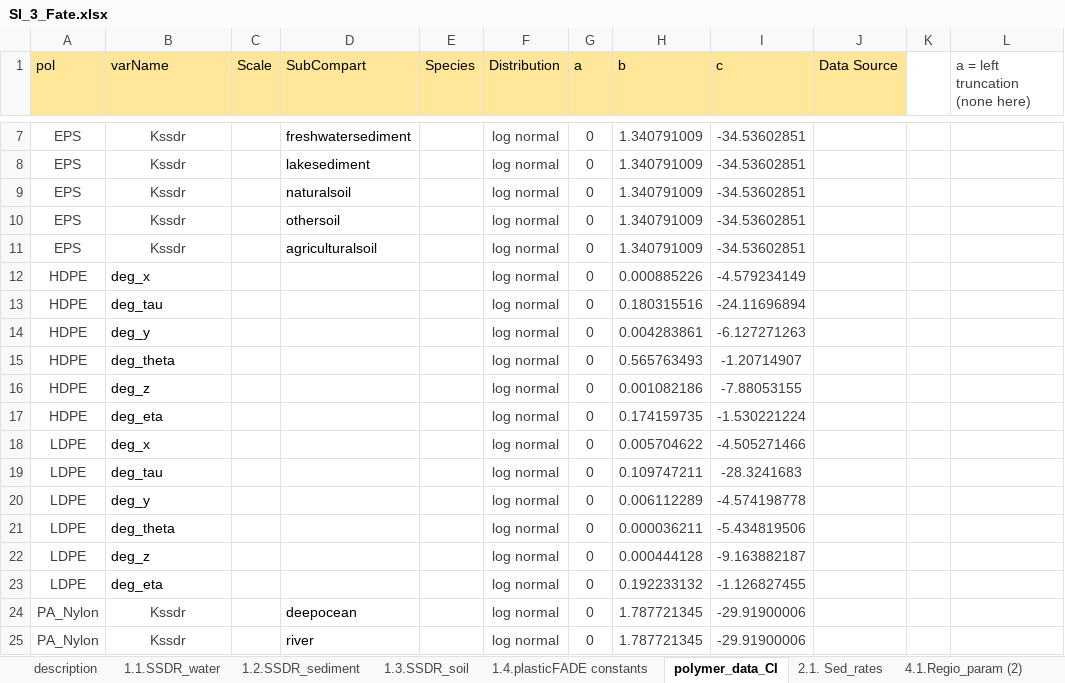
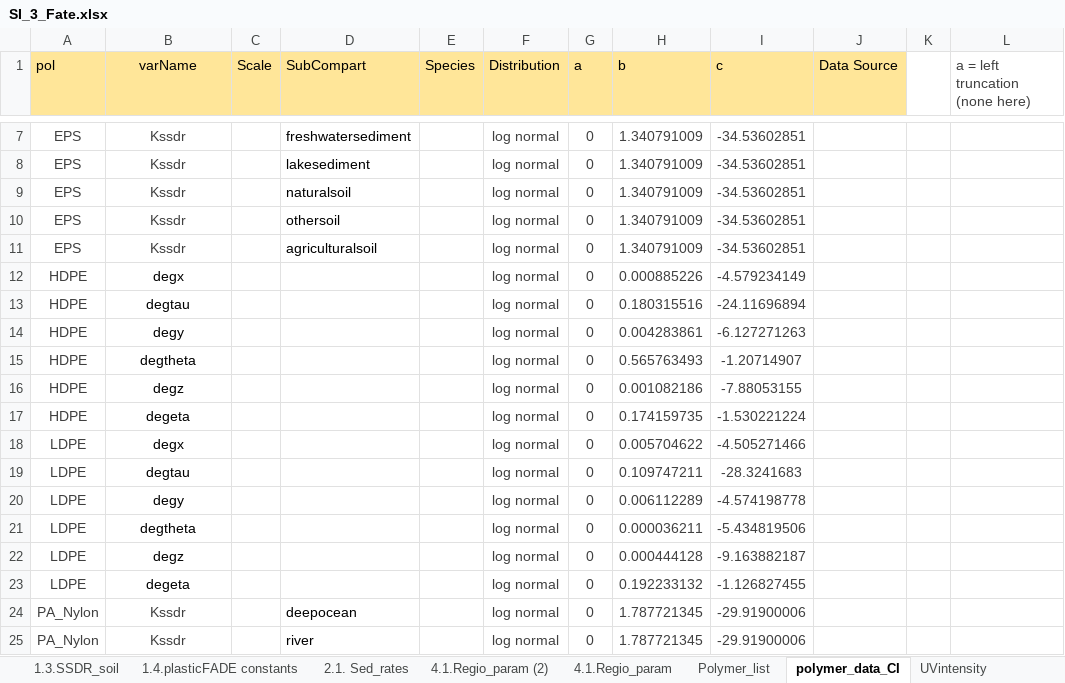
Before and after one commit to rivm-syso/SBooScripts, an Excel workbook: vignettes/CaseStudies/FateFactorsUpdate/SI_3_Fate.xlsx, sheet polymer_data_CI, drawn as a sheet; only a part is shown, gaps mark what is left out; values as stored, in another font and other column widths than the file's, no borders; the diff covers the shown part only; the diff names each change by its address in the sheet, - before the commit and + after, or states it on an @@ line.

```diff
--- a/vignettes/CaseStudies/FateFactorsUpdate/SI_3_Fate.xlsx (sheet polymer_data_CI)
+++ b/vignettes/CaseStudies/FateFactorsUpdate/SI_3_Fate.xlsx (sheet polymer_data_CI)
@@ sheet tab order changed: 1.3.SSDR_soil | 1.4.plasticFADE constants | 2.1. Sed_rates | 4.1.Regio_param (2) | 4.1.Regio_param | Polymer_list | polymer_data_CI | UVintensity @@
-B1 alignment: left
+B1 alignment: center
-B12 (varName): deg_x
+B12 (varName): degx
-B12:B23 alignment: left
+B12:B23 alignment: center
-B13 (varName): deg_tau
+B13 (varName): degtau
-B14 (varName): deg_y
+B14 (varName): degy
-B15 (varName): deg_theta
+B15 (varName): degtheta
-B16 (varName): deg_z
+B16 (varName): degz
-B17 (varName): deg_eta
+B17 (varName): degeta
-B18 (varName): deg_x
+B18 (varName): degx
-B19 (varName): deg_tau
+B19 (varName): degtau
-B20 (varName): deg_y
+B20 (varName): degy
-B21 (varName): deg_theta
+B21 (varName): degtheta
-B22 (varName): deg_z
+B22 (varName): degz
-B23 (varName): deg_eta
+B23 (varName): degeta
```
Also changed, not shown: 19 edited cells and cell formats elsewhere in this sheet, sheet UVintensity, sheet 1.4.plasticFADE constants, sheet Polymer_list, 6 other files.
